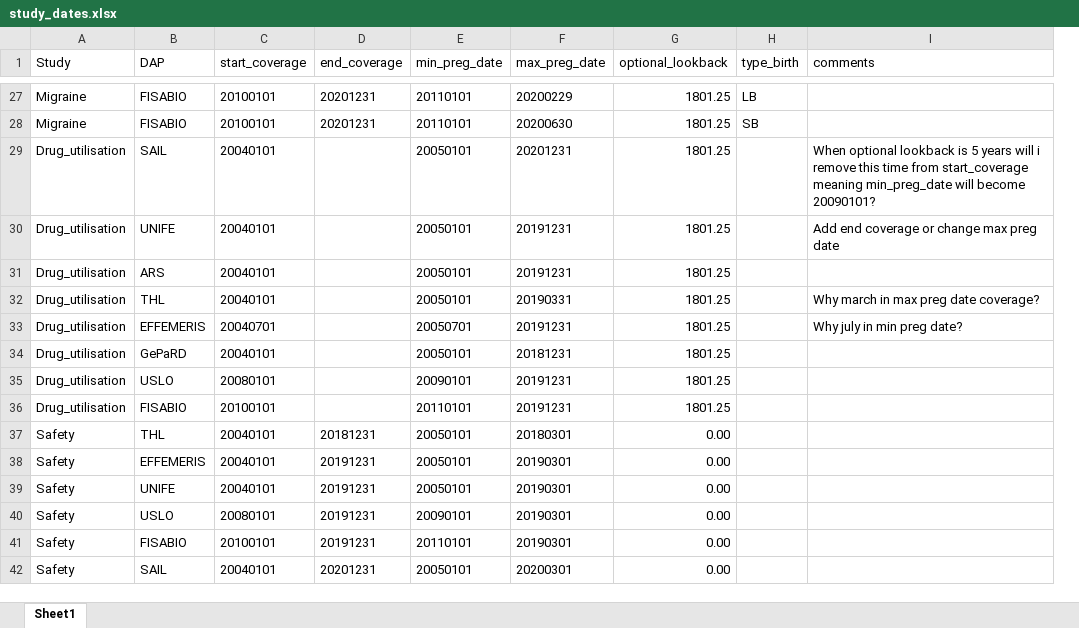
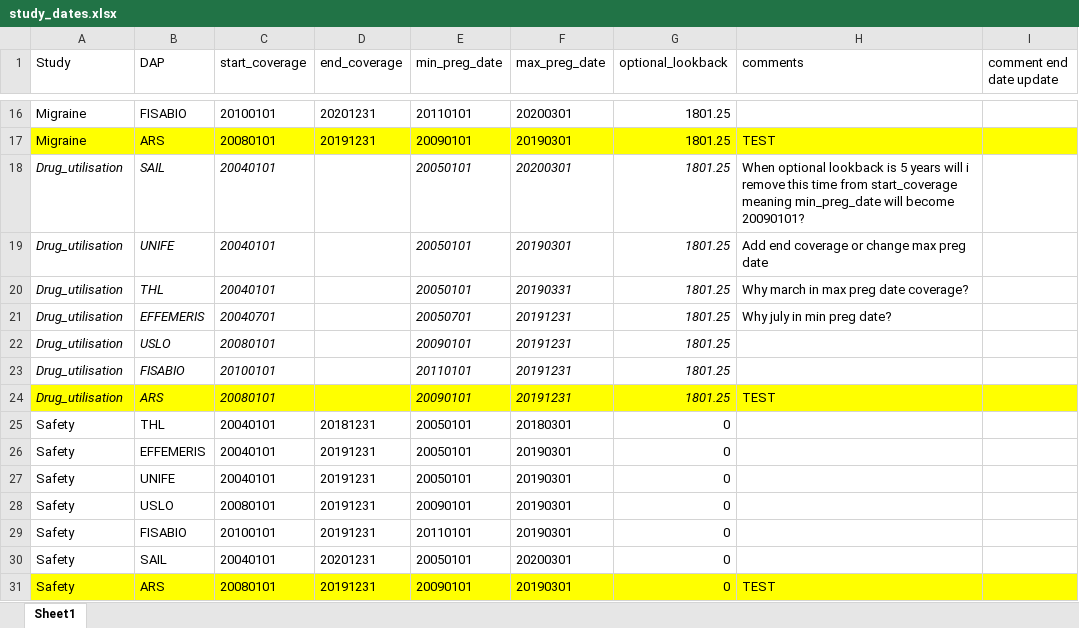
Before and after one commit to UMC-Utrecht-RWE/ConcePTION-DP4_Migraine, an Excel workbook: p_steps/parameters/study_dates.xlsx, sheet Sheet1, drawn as a sheet; only a part is shown, gaps mark what is left out; values as stored, in another font and other column widths than the file's, no borders; removed rows and columns are numbered as before the commit, all else as after; the diff covers the shown part only; the diff names each change by its address in the sheet, - before the commit and + after, or states it on an @@ line.

Commit message:
update study dates in the template

```diff
--- a/p_steps/parameters/study_dates.xlsx (sheet Sheet1)
+++ b/p_steps/parameters/study_dates.xlsx (sheet Sheet1)
-column H (type_birth), row 27: LB
+column I (comment end date update), empty
-F16 (max_preg_date): 20200229
+F16 (max_preg_date): 20200301
-row 28: Migraine | FISABIO | 20100101 | 20201231 | 20110101 | 20200630 | 1801.25 | SB
+row 17: Migraine | ARS | 20080101 | 20191231 | 20090101 | 20190301 | 1801.25 | TEST
-A18:C19 italic: off
+A18:C19 italic: on
-E18:G19 italic: off
+E18:G19 italic: on
-F18 (max_preg_date): 20201231
+F18 (max_preg_date): 20200301
-F19 (max_preg_date): 20191231
+F19 (max_preg_date): 20190301
-row 31: Drug_utilisation | ARS | 20040101 |  | 20050101 | 20191231 | 1801.25
-A20:C21 italic: off
+A20:C21 italic: on
-E20:G21 italic: off
+E20:G21 italic: on
-row 34: Drug_utilisation | GePaRD | 20040101 |  | 20050101 | 20181231 | 1801.25
-A22:C23 italic: off
+A22:C23 italic: on
-E22:G23 italic: off
+E22:G23 italic: on
+row 24: Drug_utilisation | ARS | 20080101 |  | 20090101 | 20191231 | 1801.25 | TEST
-G25:G30 (optional_lookback): 0.00
+G25:G30 (optional_lookback): 0
+row 31: Safety | ARS | 20080101 | 20191231 | 20090101 | 20190301 | 0 | TEST
```
Also changed, not shown: 1 added row, 12 removed rows, 23 edited cells and cell formats elsewhere in this sheet, 2 other files.
